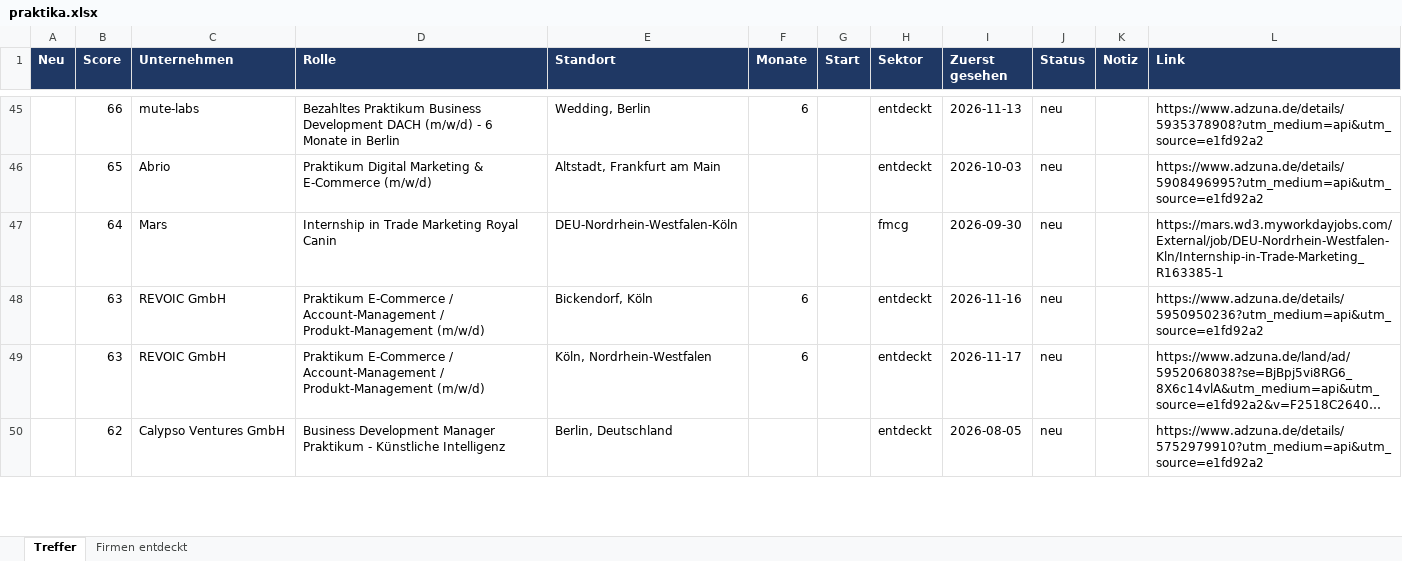
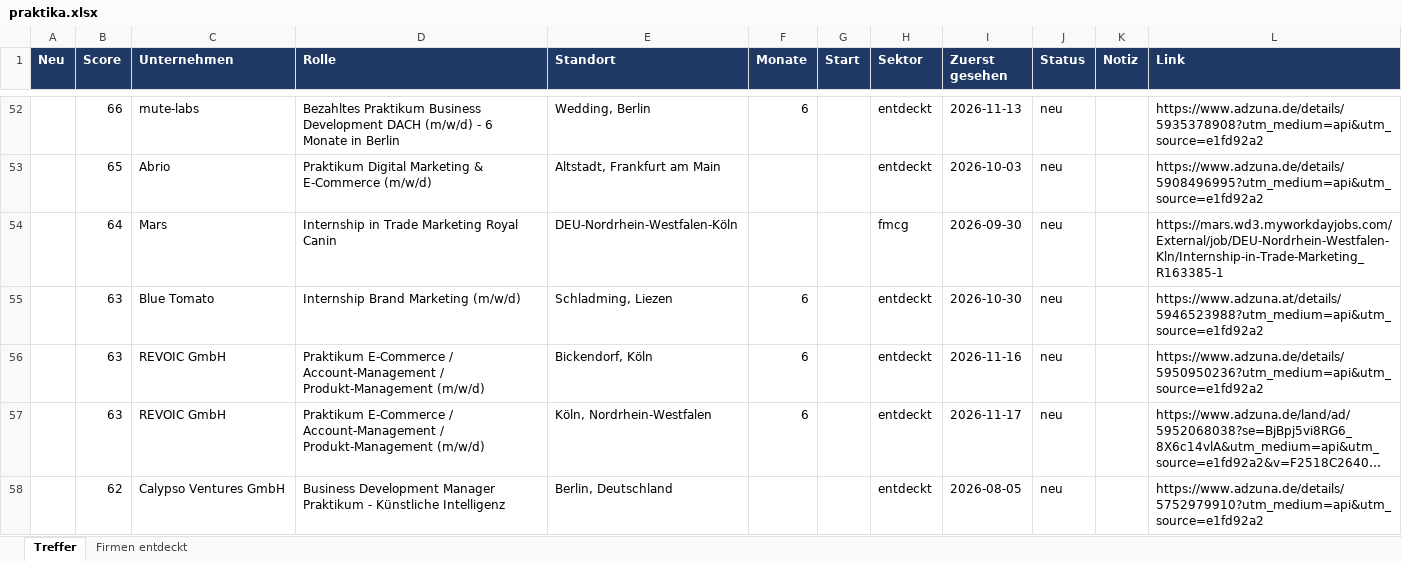
Before and after one commit to MathisKrug/Praktikum-Suchagent, an Excel workbook: docs/praktika.xlsx, sheet Treffer, drawn as a sheet; only a part is shown, gaps mark what is left out; long unchanged cells end in …; values as stored, in another font and other column widths than the file's, no borders; the diff covers the shown part only; the diff names each change by its address in the sheet, - before the commit and + after, or states it on an @@ line.

```diff
--- a/docs/praktika.xlsx (sheet Treffer)
+++ b/docs/praktika.xlsx (sheet Treffer)
+row 55:  | 63 | Blue Tomato | Internship Brand Marketing (m/w/d) | Schladming, Liezen | 6 |  | entdeckt | 2026-10-30 | neu |  | https://www.adzuna.at/details/5946523988?utm_medium=api&utm_source=e1fd92a2
```
Also changed, not shown: 7 added rows, 9 removed rows, 2 edited cells and cell formats elsewhere in this sheet, sheet Firmen entdeckt, 2 other files.
